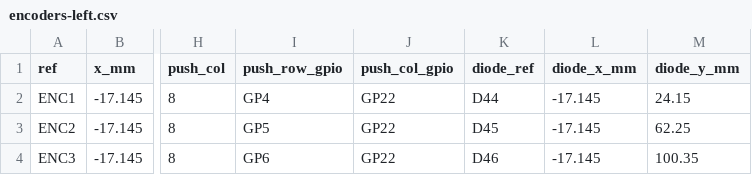
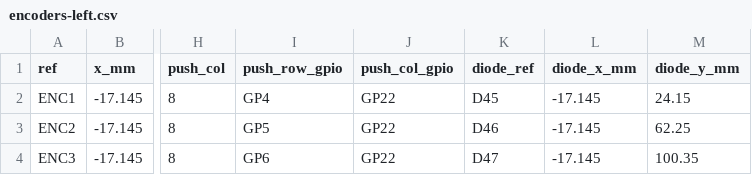
Before and after one commit to uskanda/uskn75-kb, a CSV file: encoders-left.csv, drawn as a sheet; only a part is shown, gaps mark what is left out; the diff names each change by its address in the sheet, - before the commit and + after, or states it on an @@ line.

```diff
--- a/encoders-left.csv
+++ b/encoders-left.csv
-K2 (diode_ref): D44
+K2 (diode_ref): D45
-K3 (diode_ref): D45
+K3 (diode_ref): D46
-K4 (diode_ref): D46
+K4 (diode_ref): D47
```
Also changed, not shown: matrix-left.csv, matrix-right.csv, 8 other files.
